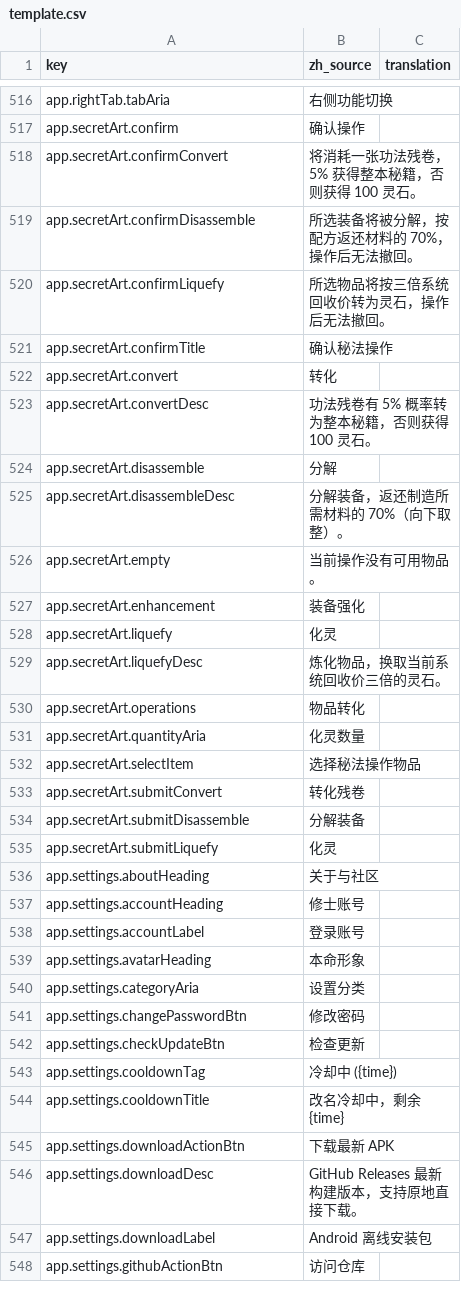
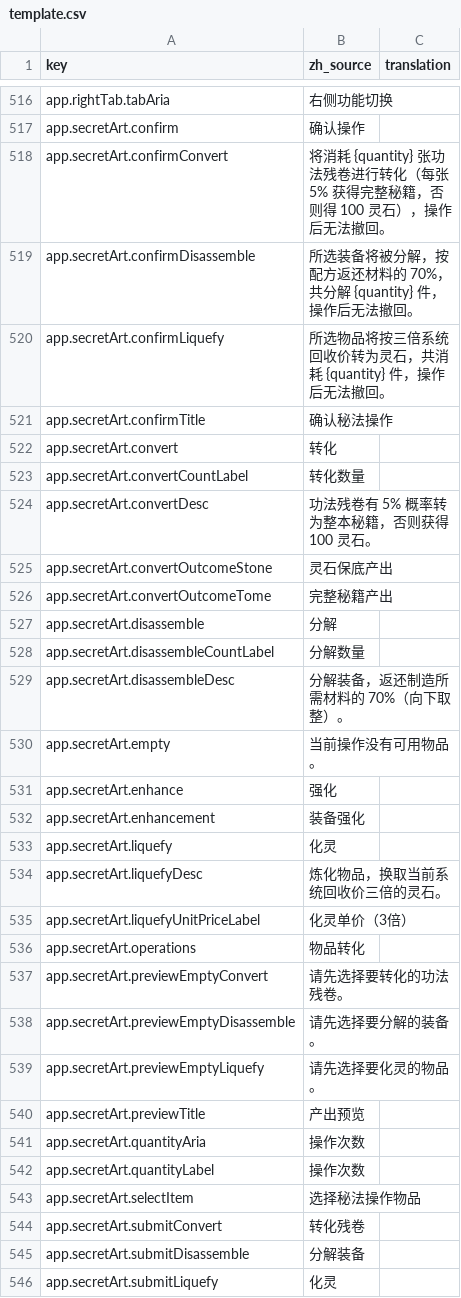
Before and after one commit to fruktoguo/daohua, a CSV file: frontend/public/locales/template.csv, drawn as a sheet; only a part is shown, gaps mark what is left out; the shorter side is filled out with more unchanged rows; the diff covers the shown part only.

```diff
--- a/frontend/public/locales/template.csv
+++ b/frontend/public/locales/template.csv
@@ -517,11 +517,16 @@ app.rightTab.tabAria,"右侧功能切换",""
 app.secretArt.confirm,"确认操作",""
-app.secretArt.confirmConvert,"将消耗一张功法残卷，5% 获得整本秘籍，否则获得 100 灵石。",""
-app.secretArt.confirmDisassemble,"所选装备将被分解，按配方返还材料的 70%，操作后无法撤回。",""
-app.secretArt.confirmLiquefy,"所选物品将按三倍系统回收价转为灵石，操作后无法撤回。",""
+app.secretArt.confirmConvert,"将消耗 {quantity} 张功法残卷进行转化（每张 5% 获得完整秘籍，否则得 100 灵石），操作后无法撤回。",""
+app.secretArt.confirmDisassemble,"所选装备将被分解，按配方返还材料的 70%，共分解 {quantity} 件，操作后无法撤回。",""
+app.secretArt.confirmLiquefy,"所选物品将按三倍系统回收价转为灵石，共消耗 {quantity} 件，操作后无法撤回。",""
 app.secretArt.confirmTitle,"确认秘法操作",""
 app.secretArt.convert,"转化",""
+app.secretArt.convertCountLabel,"转化数量",""
 app.secretArt.convertDesc,"功法残卷有 5% 概率转为整本秘籍，否则获得 100 灵石。",""
+app.secretArt.convertOutcomeStone,"灵石保底产出",""
+app.secretArt.convertOutcomeTome,"完整秘籍产出",""
 app.secretArt.disassemble,"分解",""
+app.secretArt.disassembleCountLabel,"分解数量",""
 app.secretArt.disassembleDesc,"分解装备，返还制造所需材料的 70%（向下取整）。",""
 app.secretArt.empty,"当前操作没有可用物品。",""
+app.secretArt.enhance,"强化",""
 app.secretArt.enhancement,"装备强化",""
@@ -529,4 +534,10 @@ app.secretArt.liquefy,"化灵",""
 app.secretArt.liquefyDesc,"炼化物品，换取当前系统回收价三倍的灵石。",""
+app.secretArt.liquefyUnitPriceLabel,"化灵单价（3倍）",""
 app.secretArt.operations,"物品转化",""
-app.secretArt.quantityAria,"化灵数量",""
+app.secretArt.previewEmptyConvert,"请先选择要转化的功法残卷。",""
+app.secretArt.previewEmptyDisassemble,"请先选择要分解的装备。",""
+app.secretArt.previewEmptyLiquefy,"请先选择要化灵的物品。",""
+app.secretArt.previewTitle,"产出预览",""
+app.secretArt.quantityAria,"操作次数",""
+app.secretArt.quantityLabel,"操作次数",""
 app.secretArt.selectItem,"选择秘法操作物品",""
```
Also changed, not shown: 8 added rows elsewhere in this file, 15 other files.
